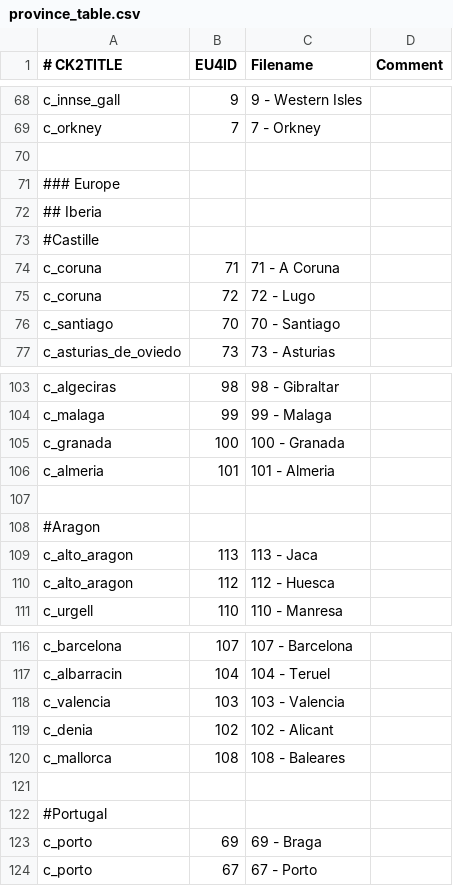
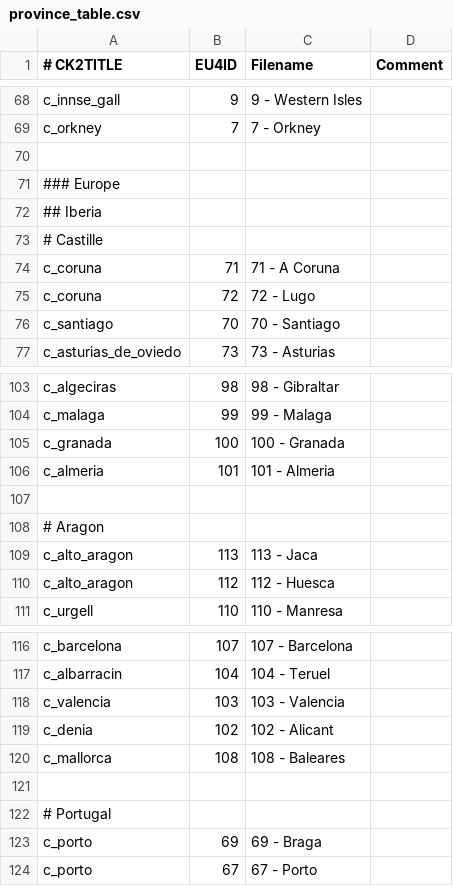
Before and after one commit to zeress/CK2--to-VeF, a CSV file: CK2Plus_VeF/eu4_converter/province_table.csv, drawn as a sheet; only a part is shown, gaps mark what is left out; the diff covers the shown part only.

```diff
--- a/CK2Plus_VeF/eu4_converter/province_table.csv
+++ b/CK2Plus_VeF/eu4_converter/province_table.csv
@@ -72,3 +72,3 @@ c_orkney;7;7 - Orkney;
 ## Iberia
-#Castille
+# Castille
 c_coruna;71;71 - A Coruna;
@@ -107,3 +107,3 @@ c_almeria;101;101 - Almeria;
 
-#Aragon
+# Aragon
 c_alto_aragon;113;113 - Jaca;
@@ -121,3 +121,3 @@ c_mallorca;108;108 - Baleares;
 
-#Portugal
+# Portugal
 c_porto;69;69 - Braga;
```
Also changed, not shown: 65 added rows elsewhere in this file.
